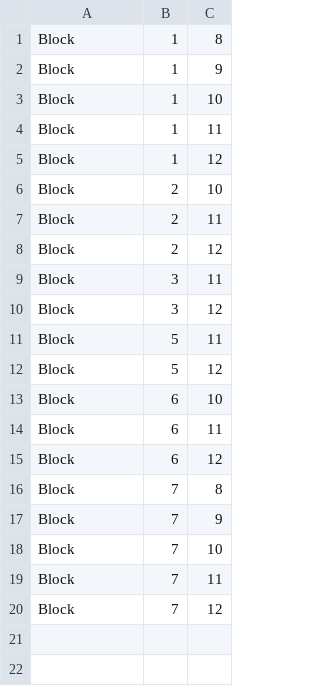
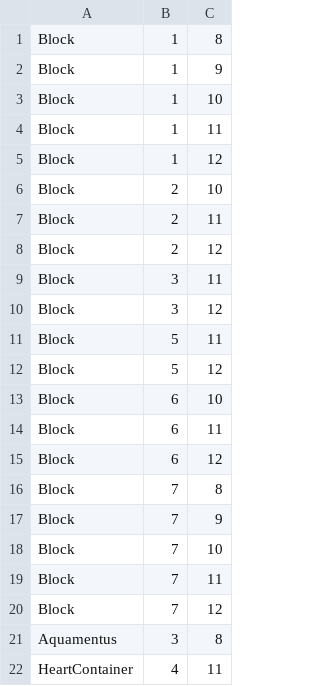
Before and after one commit to ProjectSciFy/ZeldaRemake, a CSV file: Classes/Level/RoomCSV/14.csv, drawn as a sheet; the diff names each change by its address in the sheet, - before the commit and + after, or states it on an @@ line.

```diff
--- a/Classes/Level/RoomCSV/14.csv
+++ b/Classes/Level/RoomCSV/14.csv
+row 21: Aquamentus | 3 | 8
+row 22: HeartContainer | 4 | 11
```
Also changed, not shown: Classes/Level/RoomCSV/13.csv, Classes/Level/RoomCSV/15.csv, 27 other files.
